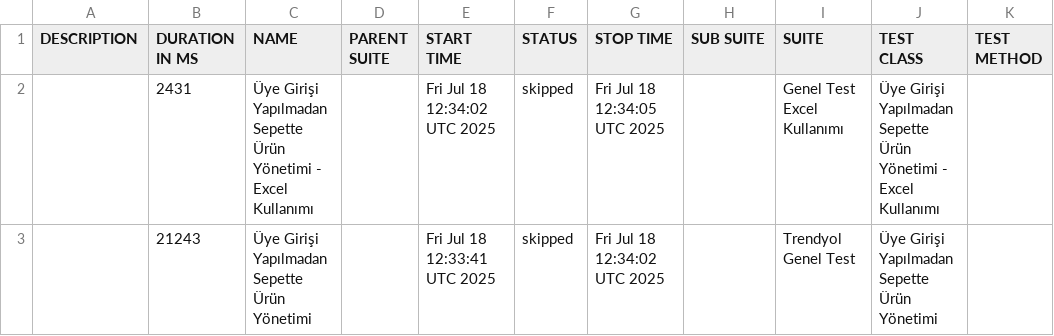
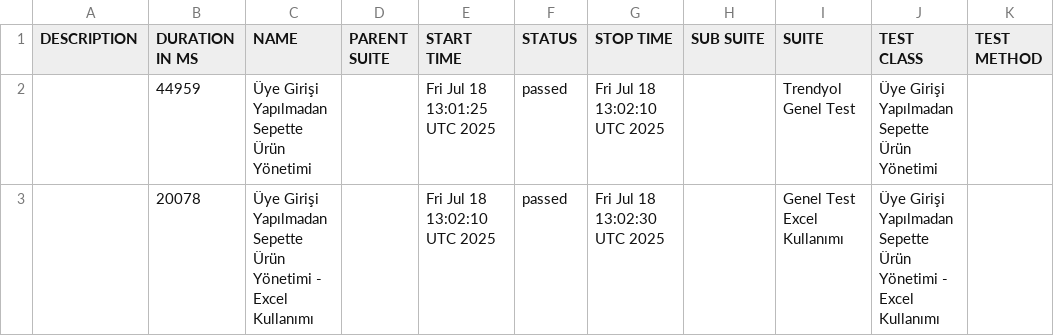
Before and after one commit to melihberk/selenium-with-cucumber, a CSV file: data/suites.csv, drawn as a sheet.

```diff
--- a/data/suites.csv
+++ b/data/suites.csv
@@ -1,3 +1,3 @@
 "DESCRIPTION","DURATION IN MS","NAME","PARENT SUITE","START TIME","STATUS","STOP TIME","SUB SUITE","SUITE","TEST CLASS","TEST METHOD"
-"","2431","Üye Girişi Yapılmadan Sepette Ürün Yönetimi - Excel Kullanımı","","Fri Jul 18 12:34:02 UTC 2025","skipped","Fri Jul 18 12:34:05 UTC 2025","","Genel Test Excel Kullanımı","Üye Girişi Yapılmadan Sepette Ürün Yönetimi - Excel Kullanımı",""
-"","21243","Üye Girişi Yapılmadan Sepette Ürün Yönetimi","","Fri Jul 18 12:33:41 UTC 2025","skipped","Fri Jul 18 12:34:02 UTC 2025","","Trendyol Genel Test","Üye Girişi Yapılmadan Sepette Ürün Yönetimi",""
+"","44959","Üye Girişi Yapılmadan Sepette Ürün Yönetimi","","Fri Jul 18 13:01:25 UTC 2025","passed","Fri Jul 18 13:02:10 UTC 2025","","Trendyol Genel Test","Üye Girişi Yapılmadan Sepette Ürün Yönetimi",""
+"","20078","Üye Girişi Yapılmadan Sepette Ürün Yönetimi - Excel Kullanımı","","Fri Jul 18 13:02:10 UTC 2025","passed","Fri Jul 18 13:02:30 UTC 2025","","Genel Test Excel Kullanımı","Üye Girişi Yapılmadan Sepette Ürün Yönetimi - Excel Kullanımı",""
```
Also changed, not shown: data/behaviors.csv, 24 other files.
